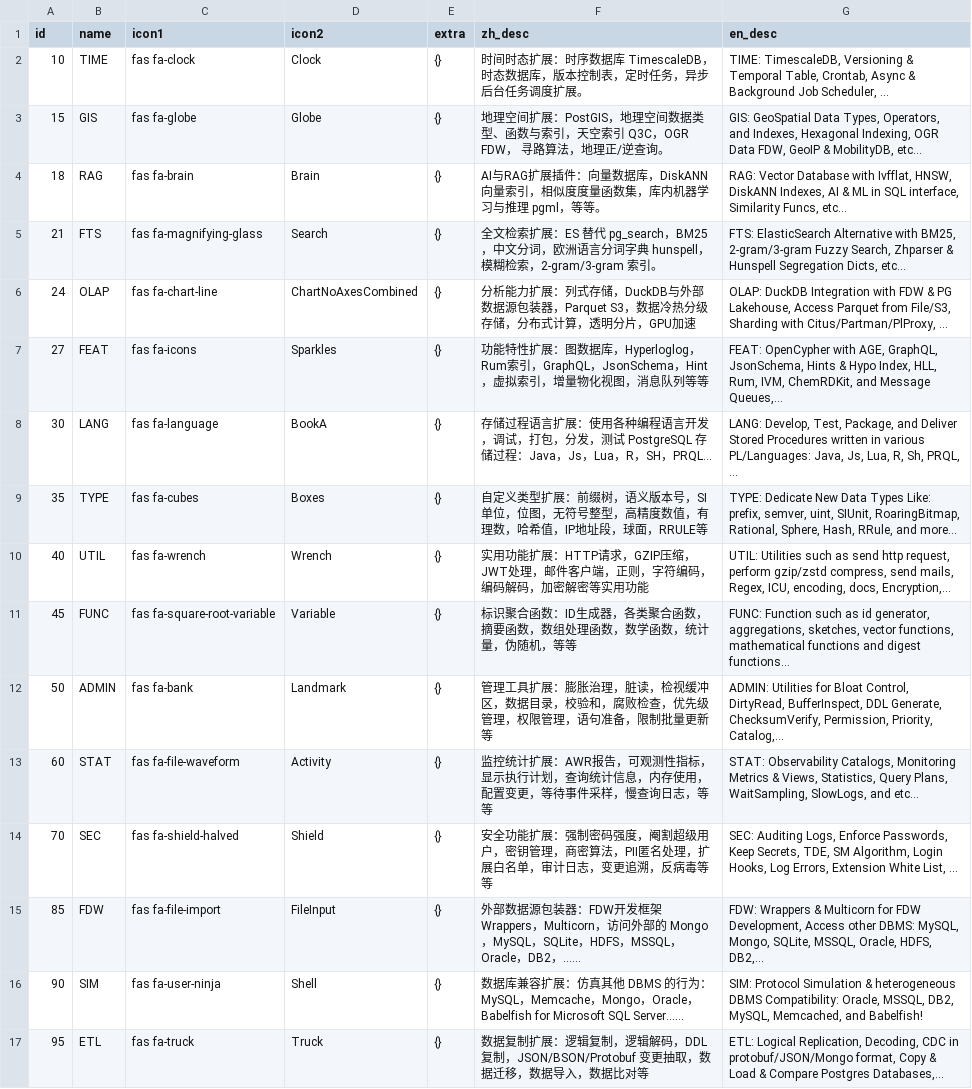
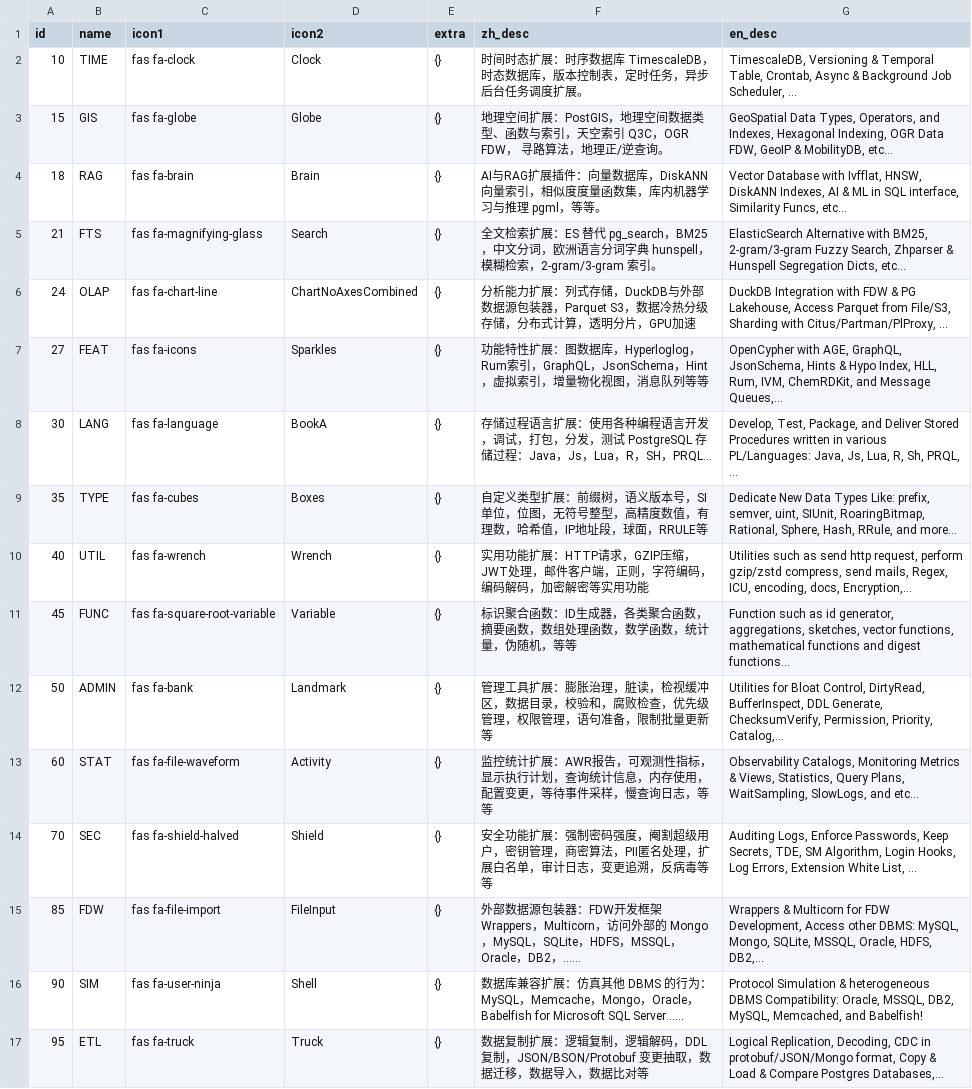
Before and after one commit to pgsty/pgext, a CSV file: db/category.csv, drawn as a sheet; the diff names each change by its address in the sheet, - before the commit and + after, or states it on an @@ line.

Commit message:
fix version cleanse logic

```diff
--- a/db/category.csv
+++ b/db/category.csv
-G2 (en_desc): TIME: TimescaleDB, Versioning…
+G2 (en_desc): TimescaleDB, Versioning…
-G3 (en_desc): GIS: GeoSpatial Data…
+G3 (en_desc): GeoSpatial Data…
-G4 (en_desc): RAG: Vector Database…
+G4 (en_desc): Vector Database…
-G5 (en_desc): FTS: ElasticSearch Alternative…
+G5 (en_desc): ElasticSearch Alternative…
-G6 (en_desc): OLAP: DuckDB Integration…
+G6 (en_desc): DuckDB Integration…
-G7 (en_desc): FEAT: OpenCypher with…
+G7 (en_desc): OpenCypher with…
-G8 (en_desc): LANG: Develop, Test,…
+G8 (en_desc): Develop, Test,…
-G9 (en_desc): TYPE: Dedicate New…
+G9 (en_desc): Dedicate New…
-G10 (en_desc): UTIL: Utilities such…
+G10 (en_desc): Utilities such…
-G11 (en_desc): FUNC: Function such…
+G11 (en_desc): Function such…
-G12 (en_desc): ADMIN: Utilities for…
+G12 (en_desc): Utilities for…
-G13 (en_desc): STAT: Observability Catalogs,…
+G13 (en_desc): Observability Catalogs,…
-G14 (en_desc): SEC: Auditing Logs,…
+G14 (en_desc): Auditing Logs,…
-G15 (en_desc): FDW: Wrappers &…
+G15 (en_desc): Wrappers &…
-G16 (en_desc): SIM: Protocol Simulation…
+G16 (en_desc): Protocol Simulation…
-G17 (en_desc): ETL: Logical Replication,…
+G17 (en_desc): Logical Replication,…
```
Also changed, not shown: 3 other files.
